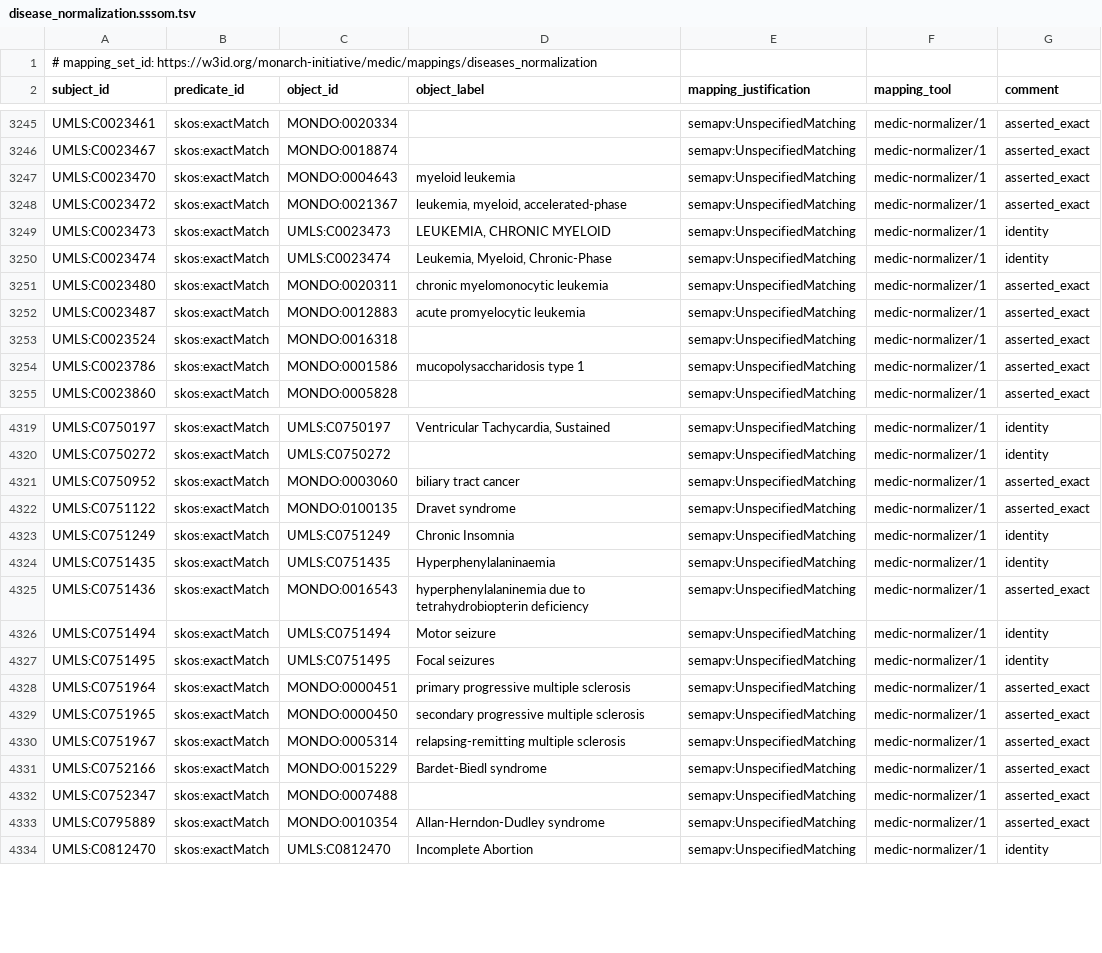
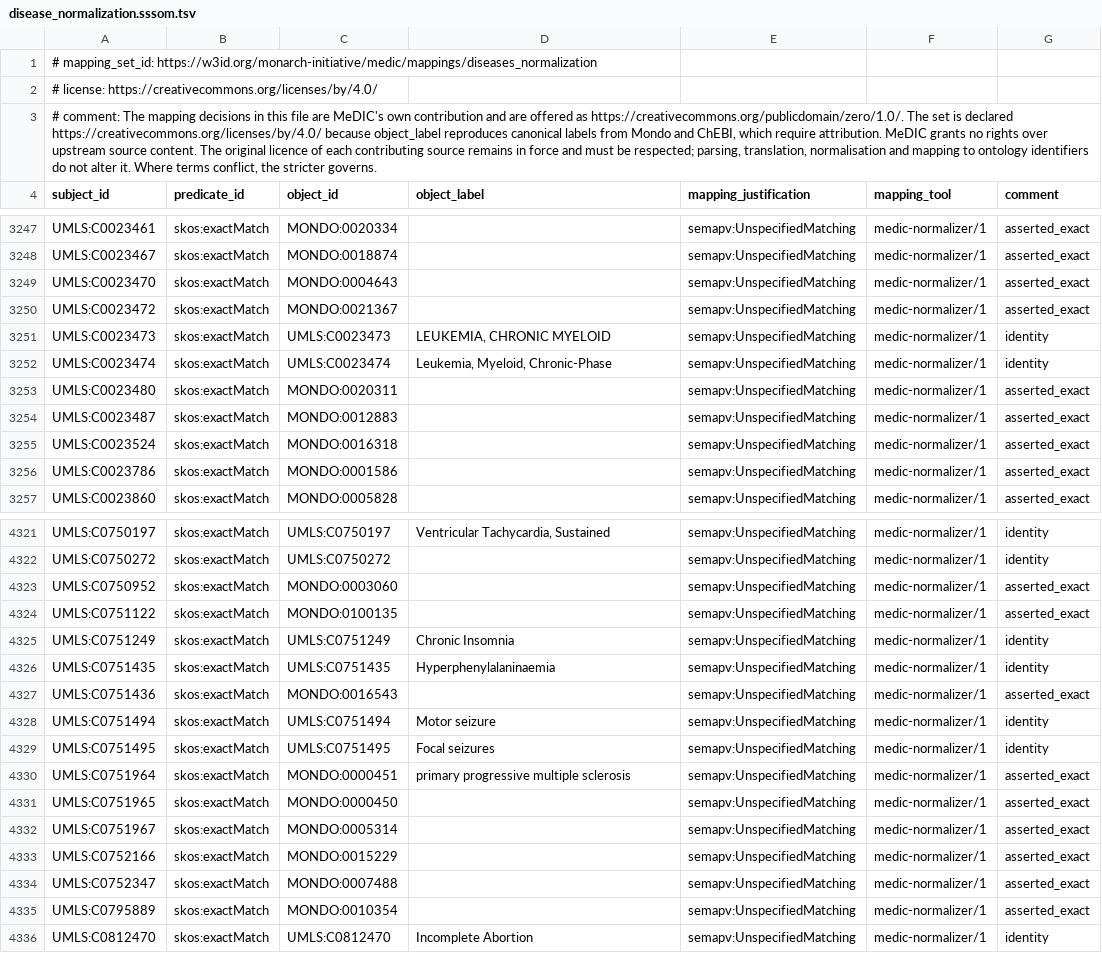
Before and after one commit to monarch-initiative/medic, a TSV file: mappings/disease_normalization.sssom.tsv, drawn as a sheet; only a part is shown, gaps mark what is left out; the diff covers the shown part only.

Commit message:
Declare licence terms on every mapping store

```diff
--- a/mappings/disease_normalization.sssom.tsv
+++ b/mappings/disease_normalization.sssom.tsv
@@ -1,2 +1,4 @@
 # mapping_set_id: https://w3id.org/monarch-initiative/medic/mappings/diseases_normalization
+# license: https://creativecommons.org/licenses/by/4.0/
+# comment: The mapping decisions in this file are MeDIC's own contribution and are offered as https://creativecommons.org/publicdomain/zero/1.0/. The set is declared https://creativecommons.org/licenses/by/4.0/ because object_label reproduces canonical labels from Mondo and ChEBI, which require attribution. MeDIC grants no rights over upstream source content. The original licence of each contributing source remains in force and must be respected; parsing, translation, normalisation and mapping to ontology identifiers do not alter it. Where terms conflict, the stricter governs.
 subject_id	predicate_id	object_id	object_label	mapping_justification	mapping_tool	comment
@@ -3246,10 +3248,10 @@ UMLS:C0023461	skos:exactMatch	MONDO:0020334		semapv:UnspecifiedMatching	medic-no
 UMLS:C0023467	skos:exactMatch	MONDO:0018874		semapv:UnspecifiedMatching	medic-normalizer/1	asserted_exact
-UMLS:C0023470	skos:exactMatch	MONDO:0004643	myeloid leukemia	semapv:UnspecifiedMatching	medic-normalizer/1	asserted_exact
-UMLS:C0023472	skos:exactMatch	MONDO:0021367	leukemia, myeloid, accelerated-phase	semapv:UnspecifiedMatching	medic-normalizer/1	asserted_exact
+UMLS:C0023470	skos:exactMatch	MONDO:0004643		semapv:UnspecifiedMatching	medic-normalizer/1	asserted_exact
+UMLS:C0023472	skos:exactMatch	MONDO:0021367		semapv:UnspecifiedMatching	medic-normalizer/1	asserted_exact
 UMLS:C0023473	skos:exactMatch	UMLS:C0023473	LEUKEMIA, CHRONIC MYELOID	semapv:UnspecifiedMatching	medic-normalizer/1	identity
 UMLS:C0023474	skos:exactMatch	UMLS:C0023474	Leukemia, Myeloid, Chronic-Phase	semapv:UnspecifiedMatching	medic-normalizer/1	identity
-UMLS:C0023480	skos:exactMatch	MONDO:0020311	chronic myelomonocytic leukemia	semapv:UnspecifiedMatching	medic-normalizer/1	asserted_exact
-UMLS:C0023487	skos:exactMatch	MONDO:0012883	acute promyelocytic leukemia	semapv:UnspecifiedMatching	medic-normalizer/1	asserted_exact
+UMLS:C0023480	skos:exactMatch	MONDO:0020311		semapv:UnspecifiedMatching	medic-normalizer/1	asserted_exact
+UMLS:C0023487	skos:exactMatch	MONDO:0012883		semapv:UnspecifiedMatching	medic-normalizer/1	asserted_exact
 UMLS:C0023524	skos:exactMatch	MONDO:0016318		semapv:UnspecifiedMatching	medic-normalizer/1	asserted_exact
-UMLS:C0023786	skos:exactMatch	MONDO:0001586	mucopolysaccharidosis type 1	semapv:UnspecifiedMatching	medic-normalizer/1	asserted_exact
+UMLS:C0023786	skos:exactMatch	MONDO:0001586		semapv:UnspecifiedMatching	medic-normalizer/1	asserted_exact
 UMLS:C0023860	skos:exactMatch	MONDO:0005828		semapv:UnspecifiedMatching	medic-normalizer/1	asserted_exact
@@ -4320,7 +4322,7 @@ UMLS:C0750197	skos:exactMatch	UMLS:C0750197	Ventricular Tachycardia, Sustained	s
 UMLS:C0750272	skos:exactMatch	UMLS:C0750272		semapv:UnspecifiedMatching	medic-normalizer/1	identity
-UMLS:C0750952	skos:exactMatch	MONDO:0003060	biliary tract cancer	semapv:UnspecifiedMatching	medic-normalizer/1	asserted_exact
-UMLS:C0751122	skos:exactMatch	MONDO:0100135	Dravet syndrome	semapv:UnspecifiedMatching	medic-normalizer/1	asserted_exact
+UMLS:C0750952	skos:exactMatch	MONDO:0003060		semapv:UnspecifiedMatching	medic-normalizer/1	asserted_exact
+UMLS:C0751122	skos:exactMatch	MONDO:0100135		semapv:UnspecifiedMatching	medic-normalizer/1	asserted_exact
 UMLS:C0751249	skos:exactMatch	UMLS:C0751249	Chronic Insomnia	semapv:UnspecifiedMatching	medic-normalizer/1	identity
 UMLS:C0751435	skos:exactMatch	UMLS:C0751435	Hyperphenylalaninaemia	semapv:UnspecifiedMatching	medic-normalizer/1	identity
-UMLS:C0751436	skos:exactMatch	MONDO:0016543	hyperphenylalaninemia due to tetrahydrobiopterin deficiency	semapv:UnspecifiedMatching	medic-normalizer/1	asserted_exact
+UMLS:C0751436	skos:exactMatch	MONDO:0016543		semapv:UnspecifiedMatching	medic-normalizer/1	asserted_exact
 UMLS:C0751494	skos:exactMatch	UMLS:C0751494	Motor seizure	semapv:UnspecifiedMatching	medic-normalizer/1	identity
@@ -4328,7 +4330,7 @@ UMLS:C0751495	skos:exactMatch	UMLS:C0751495	Focal seizures	semapv:UnspecifiedMat
 UMLS:C0751964	skos:exactMatch	MONDO:0000451	primary progressive multiple sclerosis	semapv:UnspecifiedMatching	medic-normalizer/1	asserted_exact
-UMLS:C0751965	skos:exactMatch	MONDO:0000450	secondary progressive multiple sclerosis	semapv:UnspecifiedMatching	medic-normalizer/1	asserted_exact
-UMLS:C0751967	skos:exactMatch	MONDO:0005314	relapsing-remitting multiple sclerosis	semapv:UnspecifiedMatching	medic-normalizer/1	asserted_exact
-UMLS:C0752166	skos:exactMatch	MONDO:0015229	Bardet-Biedl syndrome	semapv:UnspecifiedMatching	medic-normalizer/1	asserted_exact
+UMLS:C0751965	skos:exactMatch	MONDO:0000450		semapv:UnspecifiedMatching	medic-normalizer/1	asserted_exact
+UMLS:C0751967	skos:exactMatch	MONDO:0005314		semapv:UnspecifiedMatching	medic-normalizer/1	asserted_exact
+UMLS:C0752166	skos:exactMatch	MONDO:0015229		semapv:UnspecifiedMatching	medic-normalizer/1	asserted_exact
 UMLS:C0752347	skos:exactMatch	MONDO:0007488		semapv:UnspecifiedMatching	medic-normalizer/1	asserted_exact
-UMLS:C0795889	skos:exactMatch	MONDO:0010354	Allan-Herndon-Dudley syndrome	semapv:UnspecifiedMatching	medic-normalizer/1	asserted_exact
+UMLS:C0795889	skos:exactMatch	MONDO:0010354		semapv:UnspecifiedMatching	medic-normalizer/1	asserted_exact
 UMLS:C0812470	skos:exactMatch	UMLS:C0812470	Incomplete Abortion	semapv:UnspecifiedMatching	medic-normalizer/1	identity
```
Also changed, not shown: 142 edited cells elsewhere in this file, 10 other files.
